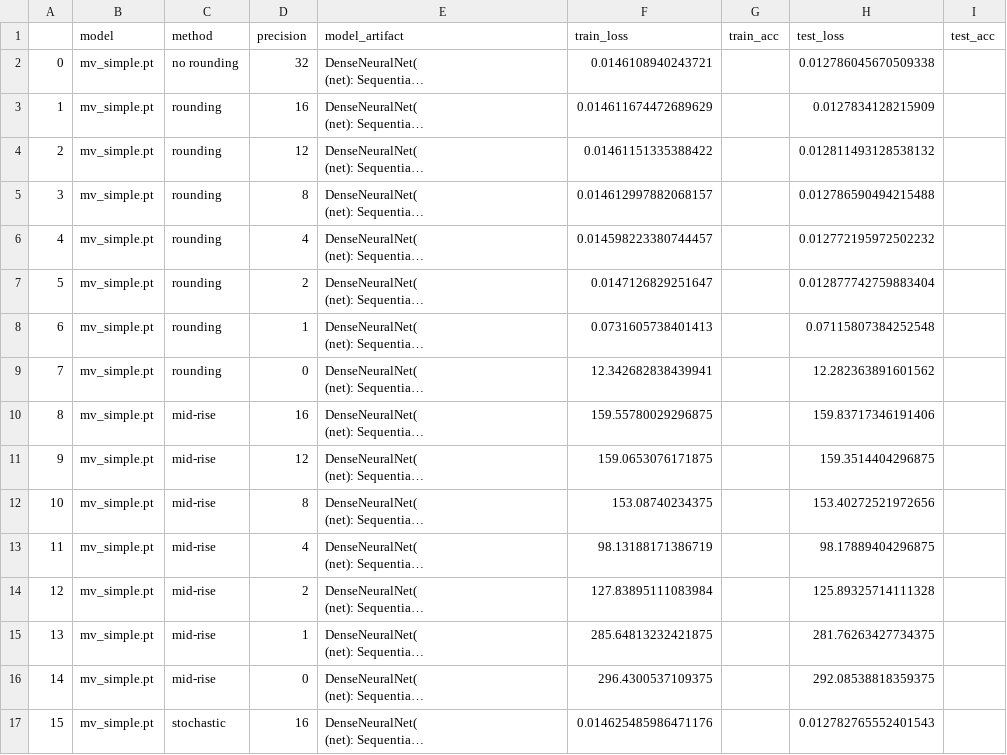
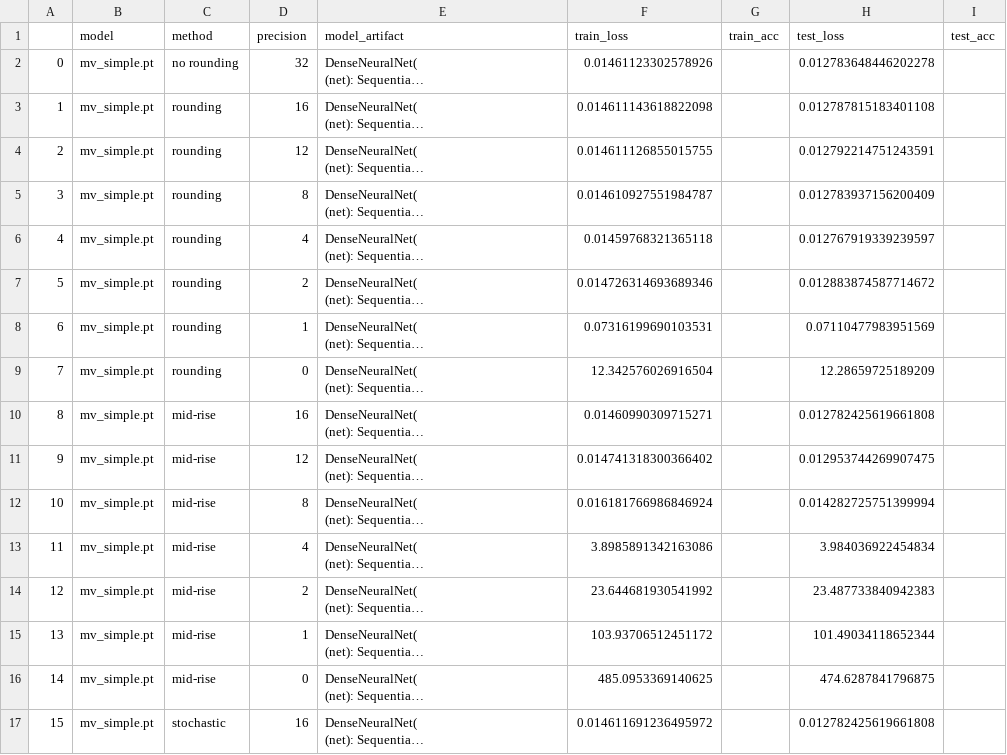
Before and after one commit to mohitgulla/Edge, a CSV file: data/results/MV_simple.csv, drawn as a sheet; only a part is shown; long unchanged cells end in …; the diff covers the shown part only; the diff names each change by its address in the sheet, - before the commit and + after, or states it on an @@ line.

```diff
--- a/data/results/MV_simple.csv
+++ b/data/results/MV_simple.csv
-F2 (train_loss): 0.0146108940243721
+F2 (train_loss): 0.01461123302578926
-H2 (test_loss): 0.012786045670509338
+H2 (test_loss): 0.012783648446202278
-F3 (train_loss): 0.014611674472689629
+F3 (train_loss): 0.014611143618822098
-H3 (test_loss): 0.0127834128215909
+H3 (test_loss): 0.012787815183401108
-F4 (train_loss): 0.01461151335388422
+F4 (train_loss): 0.014611126855015755
-H4 (test_loss): 0.012811493128538132
+H4 (test_loss): 0.012792214751243591
-F5 (train_loss): 0.014612997882068157
+F5 (train_loss): 0.014610927551984787
-H5 (test_loss): 0.012786590494215488
+H5 (test_loss): 0.012783937156200409
-F6 (train_loss): 0.014598223380744457
+F6 (train_loss): 0.01459768321365118
-H6 (test_loss): 0.012772195972502232
+H6 (test_loss): 0.012767919339239597
-F7 (train_loss): 0.0147126829251647
+F7 (train_loss): 0.014726314693689346
-H7 (test_loss): 0.012877742759883404
+H7 (test_loss): 0.012883874587714672
-F8 (train_loss): 0.0731605738401413
+F8 (train_loss): 0.07316199690103531
-H8 (test_loss): 0.07115807384252548
+H8 (test_loss): 0.07110477983951569
-F9 (train_loss): 12.342682838439941
+F9 (train_loss): 12.342576026916504
-H9 (test_loss): 12.282363891601562
+H9 (test_loss): 12.28659725189209
-F10 (train_loss): 159.55780029296875
+F10 (train_loss): 0.01460990309715271
-H10 (test_loss): 159.83717346191406
+H10 (test_loss): 0.012782425619661808
-F11 (train_loss): 159.0653076171875
+F11 (train_loss): 0.014741318300366402
-H11 (test_loss): 159.3514404296875
+H11 (test_loss): 0.012953744269907475
-F12 (train_loss): 153.08740234375
+F12 (train_loss): 0.016181766986846924
-H12 (test_loss): 153.40272521972656
+H12 (test_loss): 0.014282725751399994
-F13 (train_loss): 98.13188171386719
+F13 (train_loss): 3.8985891342163086
-H13 (test_loss): 98.17889404296875
+H13 (test_loss): 3.984036922454834
-F14 (train_loss): 127.83895111083984
+F14 (train_loss): 23.644681930541992
-H14 (test_loss): 125.89325714111328
+H14 (test_loss): 23.487733840942383
-F15 (train_loss): 285.64813232421875
+F15 (train_loss): 103.93706512451172
-H15 (test_loss): 281.76263427734375
+H15 (test_loss): 101.49034118652344
-F16 (train_loss): 296.4300537109375
+F16 (train_loss): 485.0953369140625
-H16 (test_loss): 292.08538818359375
+H16 (test_loss): 474.6287841796875
-F17 (train_loss): 0.014625485986471176
+F17 (train_loss): 0.014611691236495972
-H17 (test_loss): 0.012782765552401543
+H17 (test_loss): 0.012782425619661808
```
Also changed, not shown: 12 edited cells elsewhere in this file, data/results/Telescope_complex.csv, data/results/Telescope_simple.csv, 10 other files.
